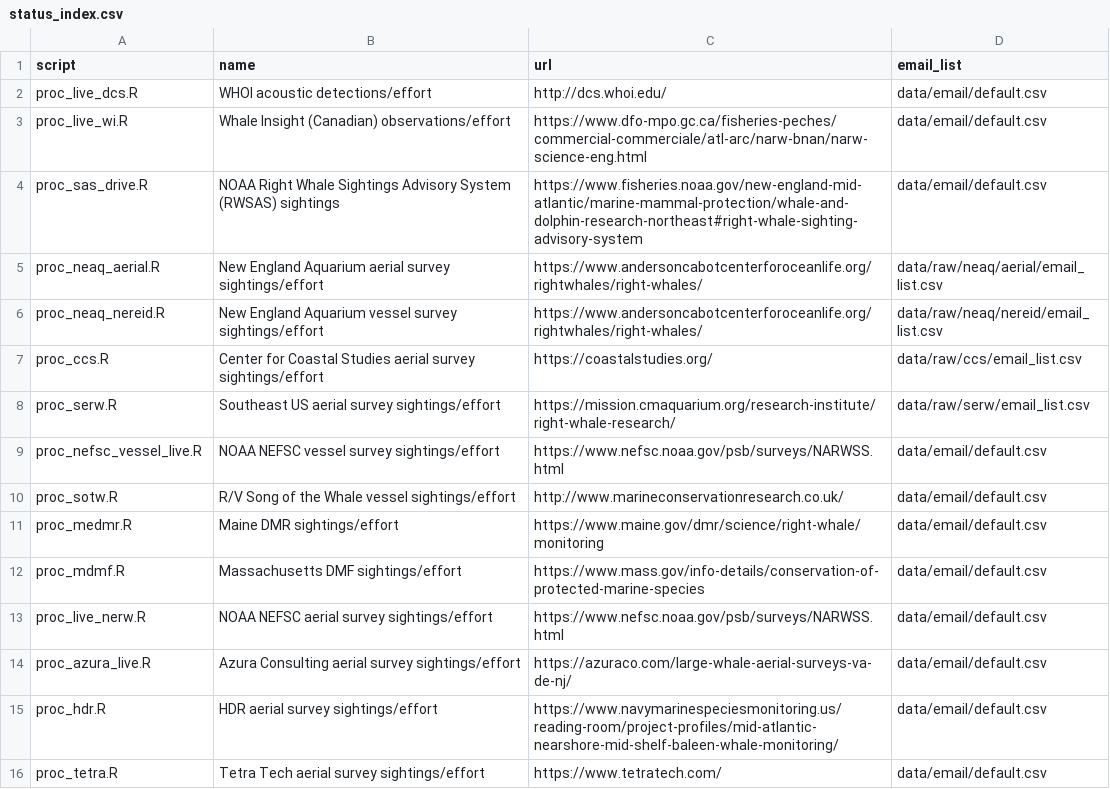
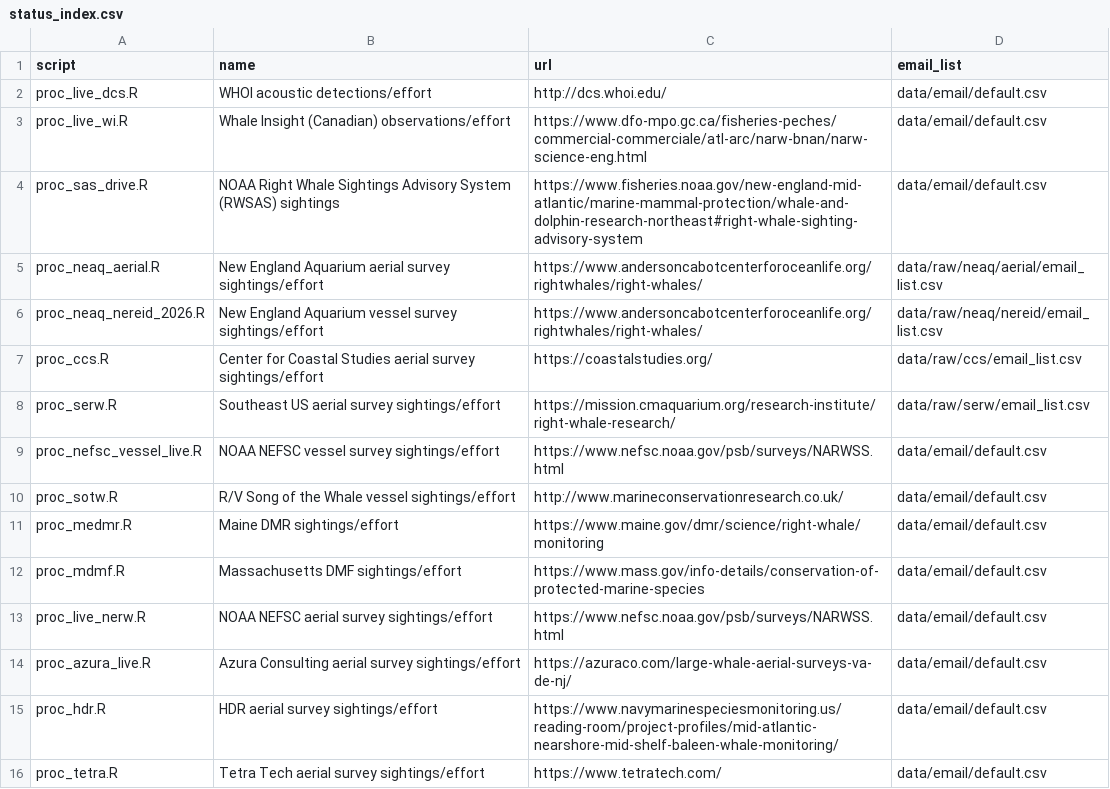
Before and after one commit to hansenjohnson/WhaleMap, a CSV file: status_index.csv, drawn as a sheet.

Commit message:
add nereid 2026 and rename 2025

```diff
--- a/status_index.csv
+++ b/status_index.csv
@@ -5,3 +5,3 @@ proc_sas_drive.R,NOAA Right Whale Sightings Advisory System (RWSAS) sightings,ht
 proc_neaq_aerial.R,New England Aquarium aerial survey sightings/effort,https://www.andersoncabotcenterforoceanlife.org/rightwhales/right-whales/,data/raw/neaq/aerial/email_list.csv
-proc_neaq_nereid.R,New England Aquarium vessel survey sightings/effort,https://www.andersoncabotcenterforoceanlife.org/rightwhales/right-whales/,data/raw/neaq/nereid/email_list.csv
+proc_neaq_nereid_2026.R,New England Aquarium vessel survey sightings/effort,https://www.andersoncabotcenterforoceanlife.org/rightwhales/right-whales/,data/raw/neaq/nereid/email_list.csv
 proc_ccs.R,Center for Coastal Studies aerial survey sightings/effort,https://coastalstudies.org/,data/raw/ccs/email_list.csv
```
Also changed, not shown: 4 other files.
